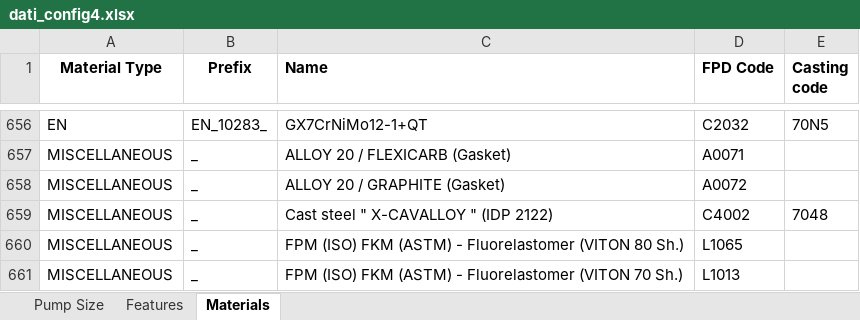
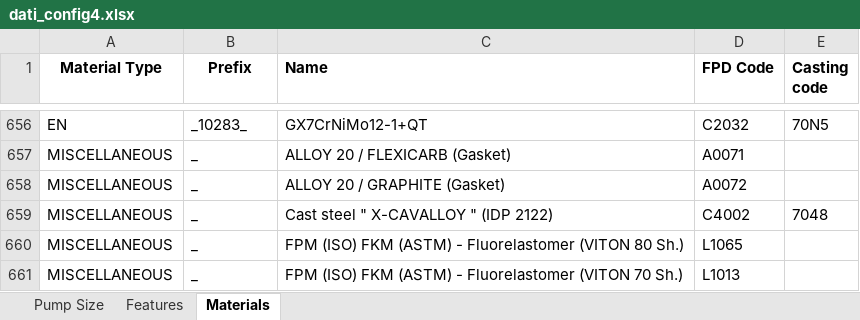
Before and after one commit to Carlitos1982/Oracle-configurator, an Excel workbook: dati_config4.xlsx, sheet Materials, drawn as a sheet; only a part is shown, gaps mark what is left out; values as stored, in another font and other column widths than the file's, no borders; the diff covers the shown part only; the diff names each change by its address in the sheet, - before the commit and + after, or states it on an @@ line.

```diff
--- a/dati_config4.xlsx (sheet Materials)
+++ b/dati_config4.xlsx (sheet Materials)
-B656 (Prefix): EN_10283_
+B656 (Prefix): _10283_
```
Also changed, not shown: 54 edited cells elsewhere in this sheet.
